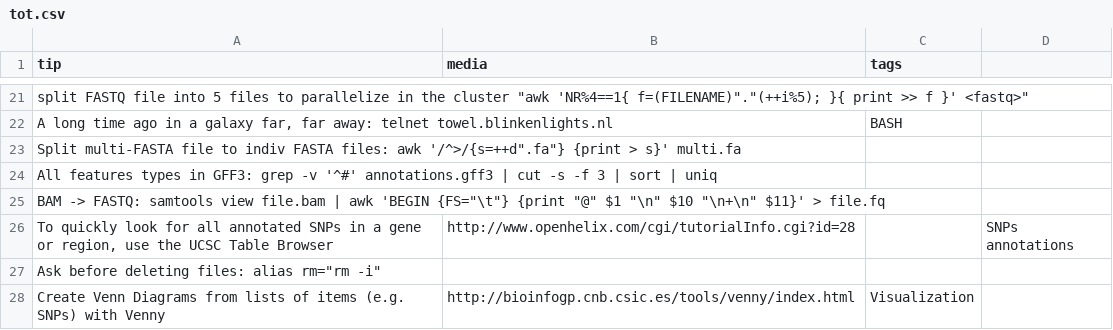
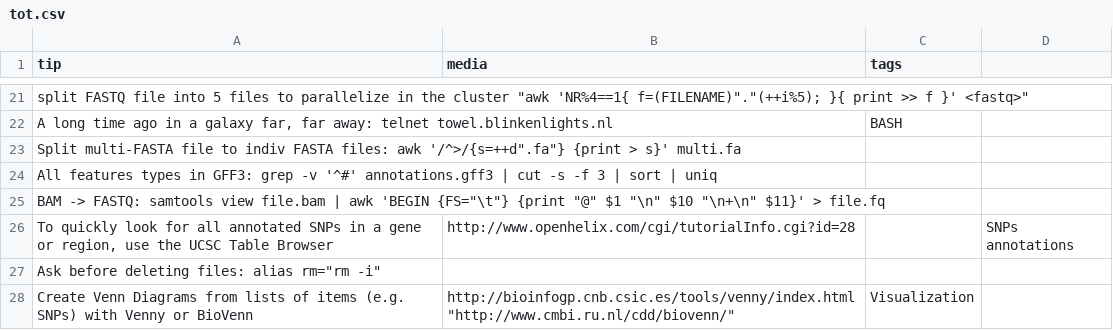
Before and after one commit to abbycabs/TOT, a CSV file: tot.csv, drawn as a sheet; only a part is shown, gaps mark what is left out.

Commit message:
Modified venn tip

```diff
--- a/tot.csv
+++ b/tot.csv
@@ -27,2 +27,2 @@ tip, media, tags
 "Ask before deleting files: alias rm=""rm -i""",,
-"Create Venn Diagrams from lists of items (e.g. SNPs) with Venny","http://bioinfogp.cnb.csic.es/tools/venny/index.html",Visualization
+"Create Venn Diagrams from lists of items (e.g. SNPs) with Venny or BioVenn","http://bioinfogp.cnb.csic.es/tools/venny/index.html" "http://www.cmbi.ru.nl/cdd/biovenn/",Visualization
```
